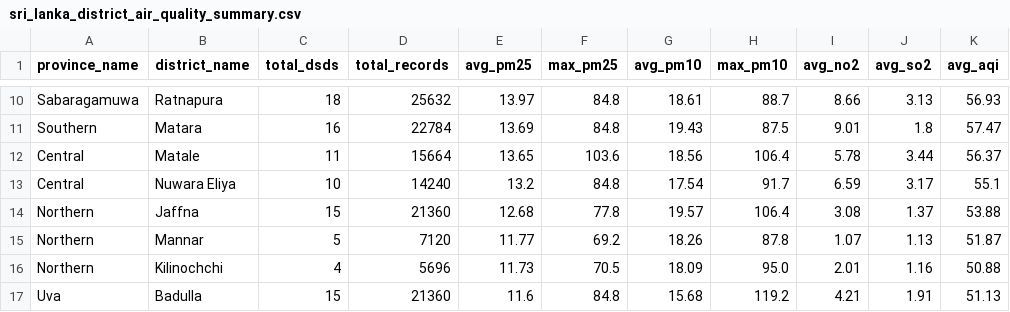
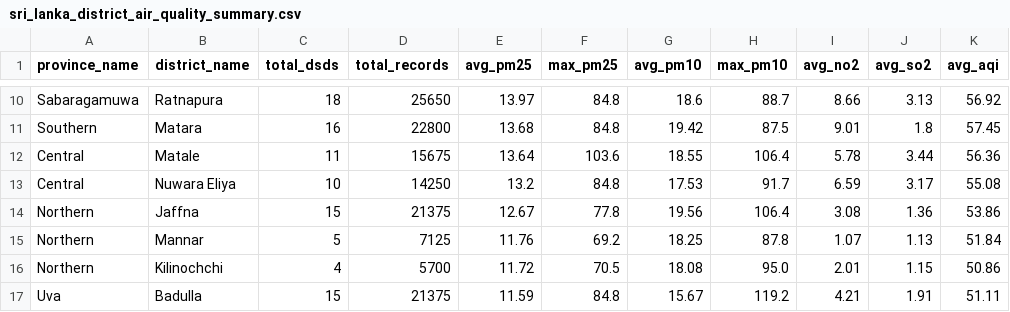
Before and after one commit to th33k/dataset-sri-lanka-air-quality, a CSV file: data/processed/sri_lanka_district_air_quality_summary.csv, drawn as a sheet; only a part is shown, gaps mark what is left out; the diff covers the shown part only; the diff names each change by its address in the sheet, - before the commit and + after, or states it on an @@ line.

```diff
--- a/data/processed/sri_lanka_district_air_quality_summary.csv
+++ b/data/processed/sri_lanka_district_air_quality_summary.csv
-D10 (total_records): 25632
+D10 (total_records): 25650
-G10 (avg_pm10): 18.61
+G10 (avg_pm10): 18.6
-K10 (avg_aqi): 56.93
+K10 (avg_aqi): 56.92
-D11 (total_records): 22784
+D11 (total_records): 22800
-E11 (avg_pm25): 13.69
+E11 (avg_pm25): 13.68
-G11 (avg_pm10): 19.43
+G11 (avg_pm10): 19.42
-K11 (avg_aqi): 57.47
+K11 (avg_aqi): 57.45
-D12 (total_records): 15664
+D12 (total_records): 15675
-E12 (avg_pm25): 13.65
+E12 (avg_pm25): 13.64
-G12 (avg_pm10): 18.56
+G12 (avg_pm10): 18.55
-K12 (avg_aqi): 56.37
+K12 (avg_aqi): 56.36
-D13 (total_records): 14240
+D13 (total_records): 14250
-G13 (avg_pm10): 17.54
+G13 (avg_pm10): 17.53
-K13 (avg_aqi): 55.1
+K13 (avg_aqi): 55.08
-D14 (total_records): 21360
+D14 (total_records): 21375
-E14 (avg_pm25): 12.68
+E14 (avg_pm25): 12.67
-G14 (avg_pm10): 19.57
+G14 (avg_pm10): 19.56
-J14 (avg_so2): 1.37
+J14 (avg_so2): 1.36
-K14 (avg_aqi): 53.88
+K14 (avg_aqi): 53.86
-D15 (total_records): 7120
+D15 (total_records): 7125
-E15 (avg_pm25): 11.77
+E15 (avg_pm25): 11.76
-G15 (avg_pm10): 18.26
+G15 (avg_pm10): 18.25
-K15 (avg_aqi): 51.87
+K15 (avg_aqi): 51.84
-D16 (total_records): 5696
+D16 (total_records): 5700
-E16 (avg_pm25): 11.73
+E16 (avg_pm25): 11.72
-G16 (avg_pm10): 18.09
+G16 (avg_pm10): 18.08
-J16 (avg_so2): 1.16
+J16 (avg_so2): 1.15
-K16 (avg_aqi): 50.88
+K16 (avg_aqi): 50.86
-D17 (total_records): 21360
+D17 (total_records): 21375
-E17 (avg_pm25): 11.6
+E17 (avg_pm25): 11.59
-G17 (avg_pm10): 15.68
+G17 (avg_pm10): 15.67
-K17 (avg_aqi): 51.13
+K17 (avg_aqi): 51.11
```
Also changed, not shown: 65 edited cells elsewhere in this file, 1 other file.
